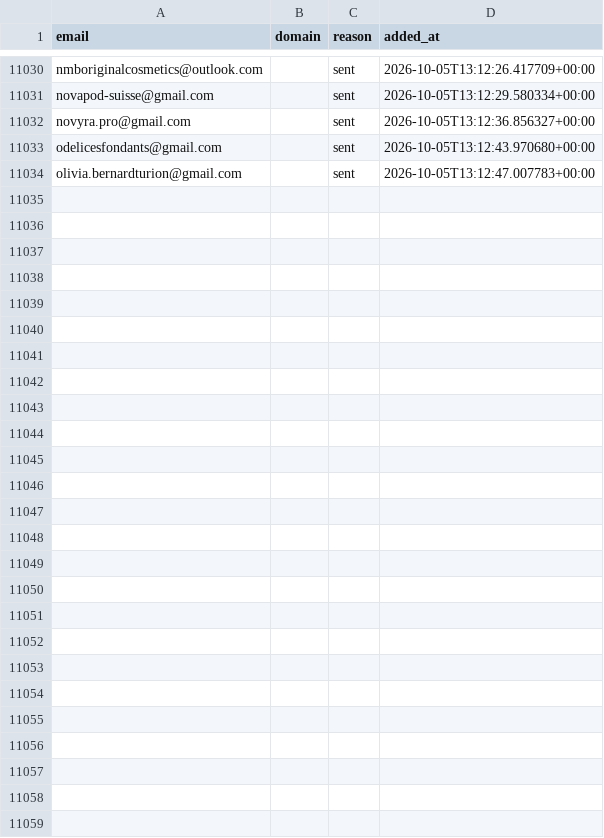
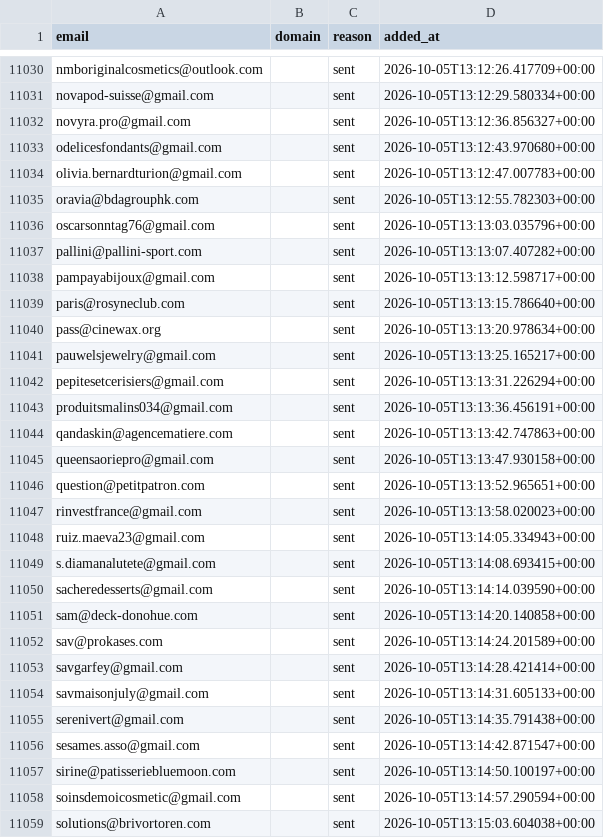
Before and after one commit to romtaug2/SupportAI-Emailing, a CSV file: emailing/data/suppression.csv, drawn as a sheet; only a part is shown, gaps mark what is left out.

Commit message:
chore: persist suppression (envois SupportAI)

```diff
--- a/emailing/data/suppression.csv
+++ b/emailing/data/suppression.csv
@@ -11034 +11034,26 @@ odelicesfondants@gmail.com,,sent,2026-10-05T13:12:43.970680+00:00
 olivia.bernardturion@gmail.com,,sent,2026-10-05T13:12:47.007783+00:00
+oravia@bdagrouphk.com,,sent,2026-10-05T13:12:55.782303+00:00
+oscarsonntag76@gmail.com,,sent,2026-10-05T13:13:03.035796+00:00
+pallini@pallini-sport.com,,sent,2026-10-05T13:13:07.407282+00:00
+pampayabijoux@gmail.com,,sent,2026-10-05T13:13:12.598717+00:00
+paris@rosyneclub.com,,sent,2026-10-05T13:13:15.786640+00:00
+pass@cinewax.org,,sent,2026-10-05T13:13:20.978634+00:00
+pauwelsjewelry@gmail.com,,sent,2026-10-05T13:13:25.165217+00:00
+pepitesetcerisiers@gmail.com,,sent,2026-10-05T13:13:31.226294+00:00
+produitsmalins034@gmail.com,,sent,2026-10-05T13:13:36.456191+00:00
+qandaskin@agencematiere.com,,sent,2026-10-05T13:13:42.747863+00:00
+queensaoriepro@gmail.com,,sent,2026-10-05T13:13:47.930158+00:00
+question@petitpatron.com,,sent,2026-10-05T13:13:52.965651+00:00
+rinvestfrance@gmail.com,,sent,2026-10-05T13:13:58.020023+00:00
+ruiz.maeva23@gmail.com,,sent,2026-10-05T13:14:05.334943+00:00
+s.diamanalutete@gmail.com,,sent,2026-10-05T13:14:08.693415+00:00
+sacheredesserts@gmail.com,,sent,2026-10-05T13:14:14.039590+00:00
+sam@deck-donohue.com,,sent,2026-10-05T13:14:20.140858+00:00
+sav@prokases.com,,sent,2026-10-05T13:14:24.201589+00:00
+savgarfey@gmail.com,,sent,2026-10-05T13:14:28.421414+00:00
+savmaisonjuly@gmail.com,,sent,2026-10-05T13:14:31.605133+00:00
+serenivert@gmail.com,,sent,2026-10-05T13:14:35.791438+00:00
+sesames.asso@gmail.com,,sent,2026-10-05T13:14:42.871547+00:00
+sirine@patisseriebluemoon.com,,sent,2026-10-05T13:14:50.100197+00:00
+soinsdemoicosmetic@gmail.com,,sent,2026-10-05T13:14:57.290594+00:00
+solutions@brivortoren.com,,sent,2026-10-05T13:15:03.604038+00:00
```
